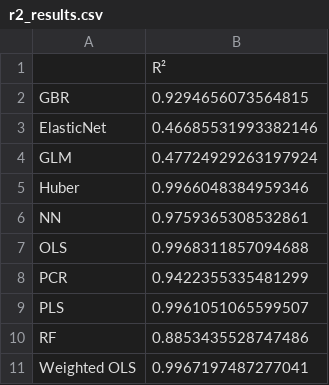
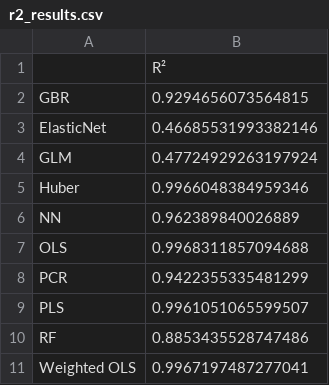
Before and after one commit to DennisSackmann/Problemset6, a CSV file: data/r2_results.csv, drawn as a sheet.

```diff
--- a/data/r2_results.csv
+++ b/data/r2_results.csv
@@ -5,3 +5,3 @@ GLM,0.47724929263197924
 Huber,0.9966048384959346
-NN,0.9759365308532861
+NN,0.962389840026889
 OLS,0.9968311857094688
```
Also changed, not shown: data/decile_analysis_NN.csv, data/diebold_mariano_results.csv, 5 other files.
